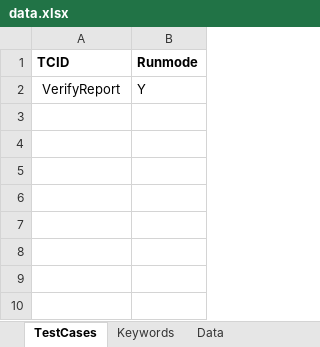
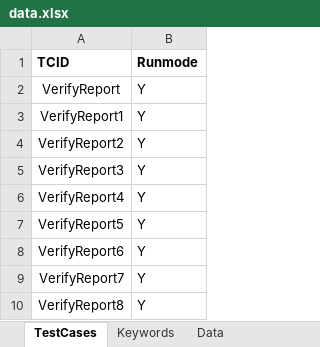
Before and after one commit to indianidol/trainingcode, an Excel workbook: resources/data.xlsx, sheet TestCases, drawn as a sheet; values as stored, in another font and other column widths than the file's, no borders; the diff names each change by its address in the sheet, - before the commit and + after, or states it on an @@ line.

```diff
--- a/resources/data.xlsx (sheet TestCases)
+++ b/resources/data.xlsx (sheet TestCases)
+row 3: VerifyReport1 | Y
+row 4: VerifyReport2 | Y
+row 5: VerifyReport3 | Y
+row 6: VerifyReport4 | Y
+row 7: VerifyReport5 | Y
+row 8: VerifyReport6 | Y
+row 9: VerifyReport7 | Y
+row 10: VerifyReport8 | Y
```
Also changed, not shown: sheet Keywords, sheet Data, 10 other files.
